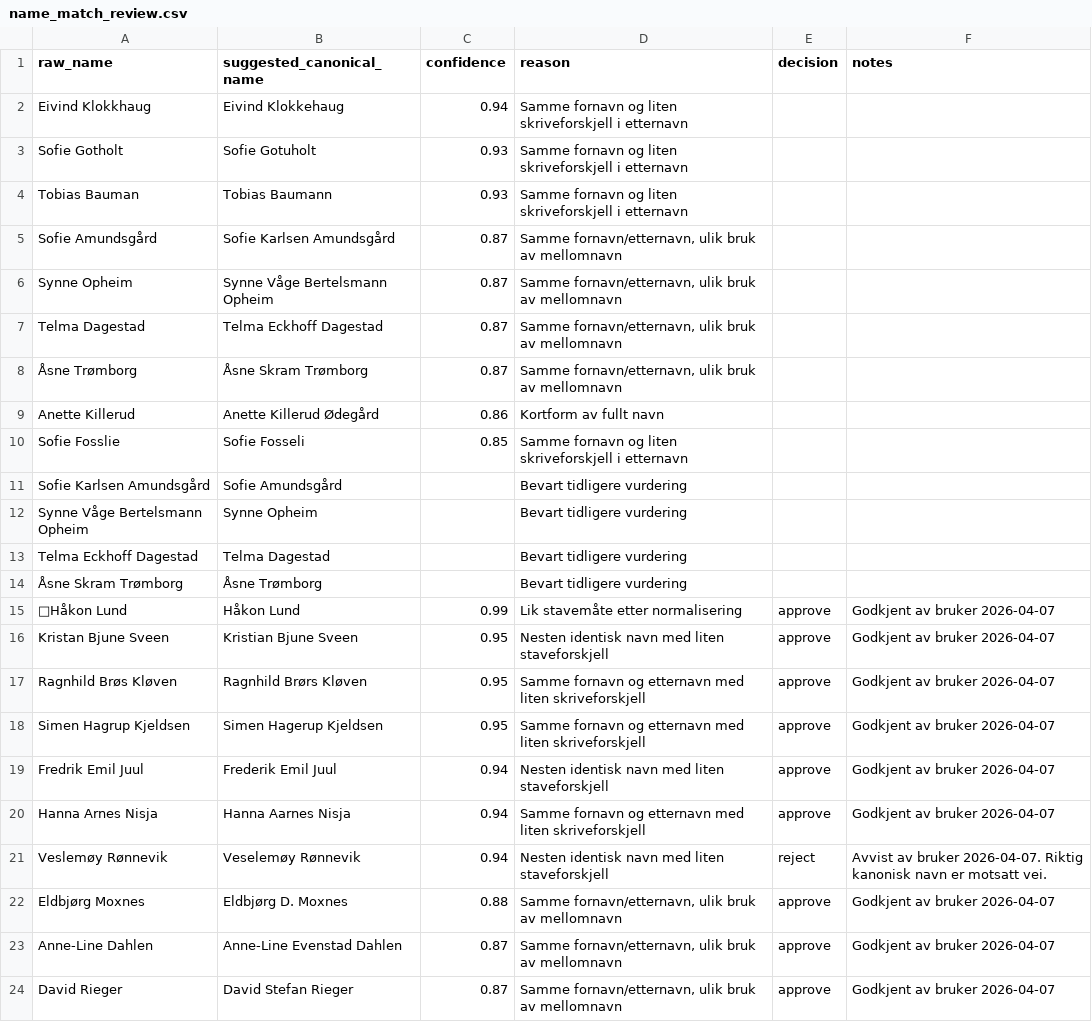
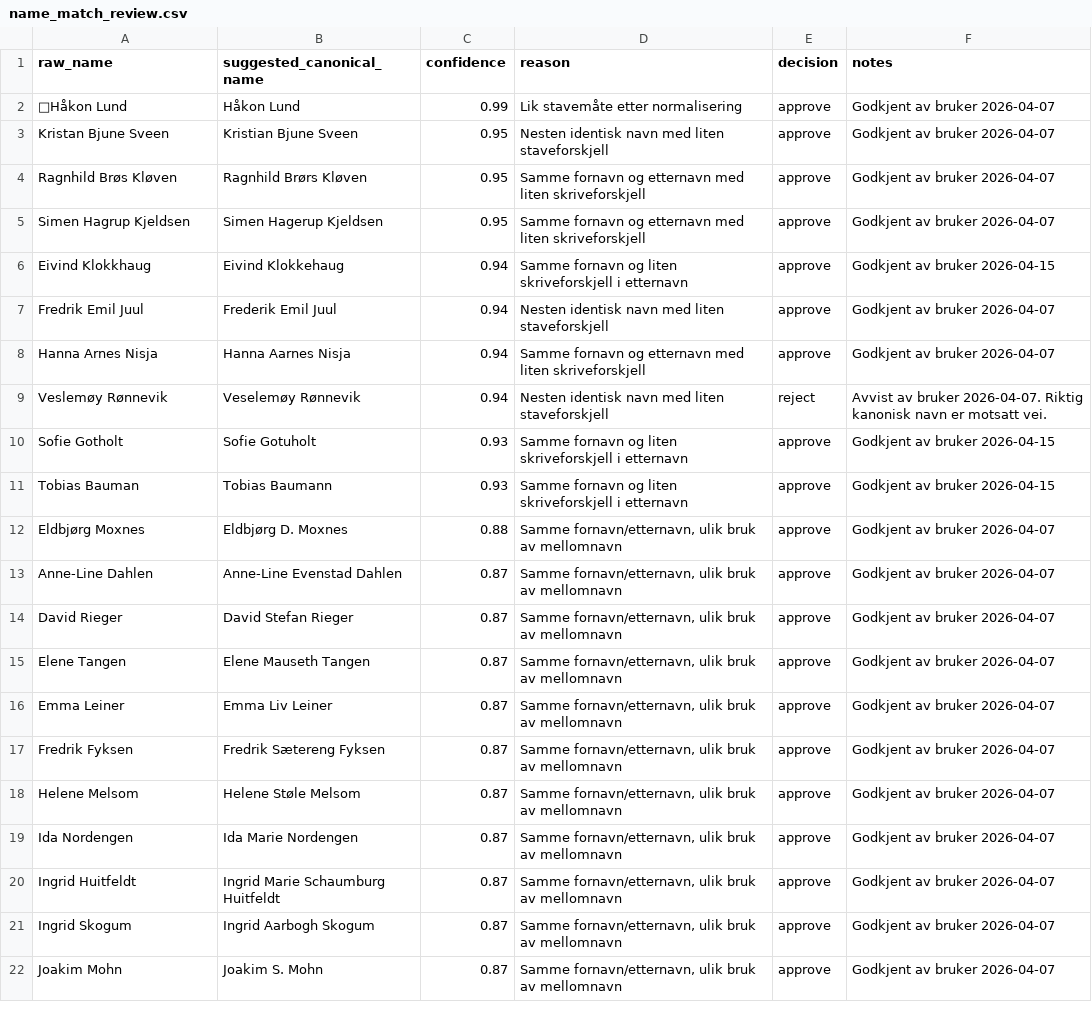
Before and after one commit to gustavByte/hksstats-skv-osif, a CSV file: data/name_match_review.csv, drawn as a sheet; only a part is shown; the shorter side is filled out with more unchanged rows; the diff covers the shown part only.

Commit message:
Apply approved attendance name merges

```diff
--- a/data/name_match_review.csv
+++ b/data/name_match_review.csv
@@ -1,15 +1,2 @@
 raw_name,suggested_canonical_name,confidence,reason,decision,notes
-Eivind Klokkhaug,Eivind Klokkehaug,0.94,Samme fornavn og liten skriveforskjell i etternavn,,
-Sofie Gotholt,Sofie Gotuholt,0.93,Samme fornavn og liten skriveforskjell i etternavn,,
-Tobias Bauman,Tobias Baumann,0.93,Samme fornavn og liten skriveforskjell i etternavn,,
-Sofie Amundsgård,Sofie Karlsen Amundsgård,0.87,"Samme fornavn/etternavn, ulik bruk av mellomnavn",,
-Synne Opheim,Synne Våge Bertelsmann Opheim,0.87,"Samme fornavn/etternavn, ulik bruk av mellomnavn",,
-Telma Dagestad,Telma Eckhoff Dagestad,0.87,"Samme fornavn/etternavn, ulik bruk av mellomnavn",,
-Åsne Trømborg,Åsne Skram Trømborg,0.87,"Samme fornavn/etternavn, ulik bruk av mellomnavn",,
-Anette Killerud,Anette Killerud Ødegård,0.86,Kortform av fullt navn,,
-Sofie Fosslie,Sofie Fosseli,0.85,Samme fornavn og liten skriveforskjell i etternavn,,
-Sofie Karlsen Amundsgård,Sofie Amundsgård,,Bevart tidligere vurdering,,
-Synne Våge Bertelsmann Opheim,Synne Opheim,,Bevart tidligere vurdering,,
-Telma Eckhoff Dagestad,Telma Dagestad,,Bevart tidligere vurdering,,
-Åsne Skram Trømborg,Åsne Trømborg,,Bevart tidligere vurdering,,
 🔁Håkon Lund,Håkon Lund,0.99,Lik stavemåte etter normalisering,approve,Godkjent av bruker 2026-04-07
@@ -18,2 +5,3 @@ Ragnhild Brøs Kløven,Ragnhild Brørs Kløven,0.95,Samme fornavn og etternavn m
 Simen Hagrup Kjeldsen,Simen Hagerup Kjeldsen,0.95,Samme fornavn og etternavn med liten skriveforskjell,approve,Godkjent av bruker 2026-04-07
+Eivind Klokkhaug,Eivind Klokkehaug,0.94,Samme fornavn og liten skriveforskjell i etternavn,approve,Godkjent av bruker 2026-04-15
 Fredrik Emil Juul,Frederik Emil Juul,0.94,Nesten identisk navn med liten staveforskjell,approve,Godkjent av bruker 2026-04-07
@@ -21,2 +9,4 @@ Hanna Arnes Nisja,Hanna Aarnes Nisja,0.94,Samme fornavn og etternavn med liten s
 Veslemøy Rønnevik,Veselemøy Rønnevik,0.94,Nesten identisk navn med liten staveforskjell,reject,Avvist av bruker 2026-04-07. Riktig kanonisk navn er motsatt vei.
+Sofie Gotholt,Sofie Gotuholt,0.93,Samme fornavn og liten skriveforskjell i etternavn,approve,Godkjent av bruker 2026-04-15
+Tobias Bauman,Tobias Baumann,0.93,Samme fornavn og liten skriveforskjell i etternavn,approve,Godkjent av bruker 2026-04-15
 Eldbjørg Moxnes,Eldbjørg D. Moxnes,0.88,"Samme fornavn/etternavn, ulik bruk av mellomnavn",approve,Godkjent av bruker 2026-04-07
```
Also changed, not shown: 10 added rows elsewhere in this file, docs/downloads/name_match_review.csv, public/downloads/name_match_review.csv, 4 other files.
